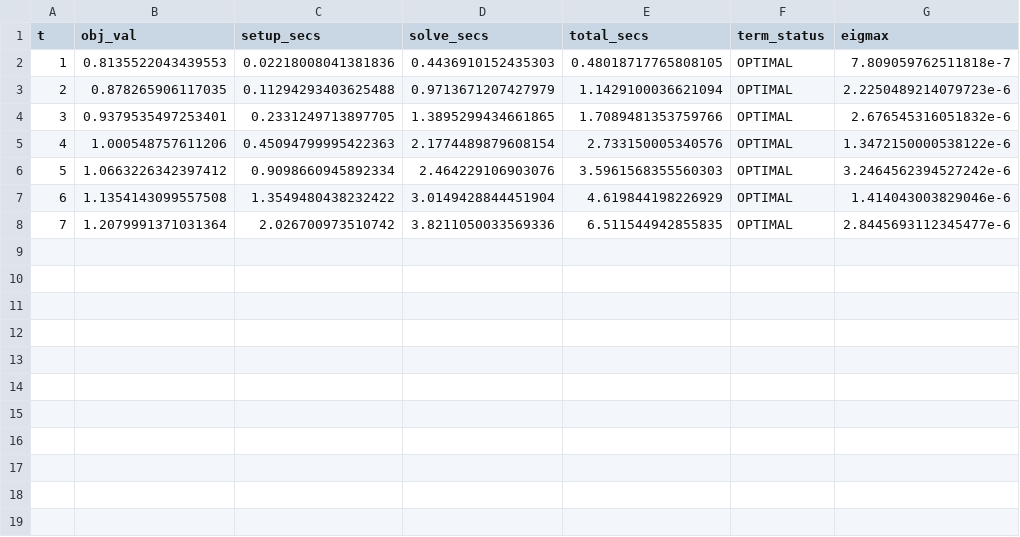
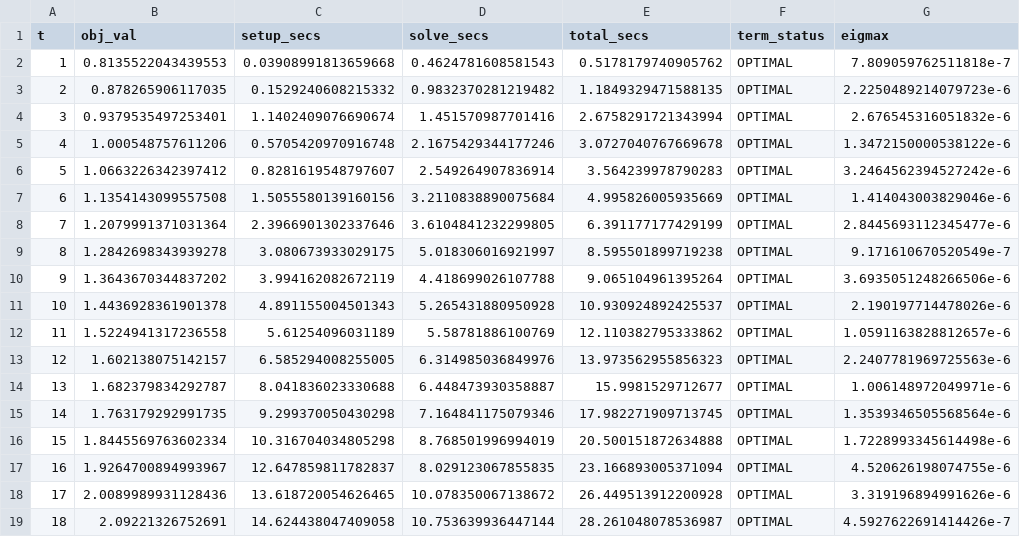
Before and after one commit to AntonXue/nn-sdp, a CSV file: dump/cartpole-scale/cart10_chordal__single_decomp.csv, drawn as a sheet; only a part is shown; the diff covers the shown part only.

```diff
--- a/dump/cartpole-scale/cart10_chordal__single_decomp.csv
+++ b/dump/cartpole-scale/cart10_chordal__single_decomp.csv
@@ -1,8 +1,19 @@
 t,obj_val,setup_secs,solve_secs,total_secs,term_status,eigmax
-1,0.8135522043439553,0.02218008041381836,0.4436910152435303,0.48018717765808105,OPTIMAL,7.809059762511818e-7
-2,0.878265906117035,0.11294293403625488,0.9713671207427979,1.1429100036621094,OPTIMAL,2.2250489214079723e-6
-3,0.9379535497253401,0.2331249713897705,1.3895299434661865,1.7089481353759766,OPTIMAL,2.676545316051832e-6
-4,1.000548757611206,0.45094799995422363,2.1774489879608154,2.733150005340576,OPTIMAL,1.3472150000538122e-6
-5,1.0663226342397412,0.9098660945892334,2.464229106903076,3.5961568355560303,OPTIMAL,3.2464562394527242e-6
-6,1.1354143099557508,1.3549480438232422,3.0149428844451904,4.619844198226929,OPTIMAL,1.414043003829046e-6
-7,1.2079991371031364,2.026700973510742,3.8211050033569336,6.511544942855835,OPTIMAL,2.8445693112345477e-6
+1,0.8135522043439553,0.03908991813659668,0.4624781608581543,0.5178179740905762,OPTIMAL,7.809059762511818e-7
+2,0.878265906117035,0.1529240608215332,0.9832370281219482,1.1849329471588135,OPTIMAL,2.2250489214079723e-6
+3,0.9379535497253401,1.1402409076690674,1.451570987701416,2.6758291721343994,OPTIMAL,2.676545316051832e-6
+4,1.000548757611206,0.5705420970916748,2.1675429344177246,3.0727040767669678,OPTIMAL,1.3472150000538122e-6
+5,1.0663226342397412,0.8281619548797607,2.549264907836914,3.564239978790283,OPTIMAL,3.2464562394527242e-6
+6,1.1354143099557508,1.5055580139160156,3.2110838890075684,4.995826005935669,OPTIMAL,1.414043003829046e-6
+7,1.2079991371031364,2.3966901302337646,3.6104841232299805,6.391177177429199,OPTIMAL,2.8445693112345477e-6
+8,1.2842698343939278,3.080673933029175,5.018306016921997,8.595501899719238,OPTIMAL,9.171610670520549e-7
+9,1.3643670344837202,3.994162082672119,4.418699026107788,9.065104961395264,OPTIMAL,3.6935051248266506e-6
+10,1.4436928361901378,4.891155004501343,5.265431880950928,10.930924892425537,OPTIMAL,2.190197714478026e-6
+11,1.5224941317236558,5.61254096031189,5.58781886100769,12.110382795333862,OPTIMAL,1.0591163828812657e-6
+12,1.602138075142157,6.585294008255005,6.314985036849976,13.973562955856323,OPTIMAL,2.2407781969725563e-6
+13,1.682379834292787,8.041836023330688,6.448473930358887,15.9981529712677,OPTIMAL,1.006148972049971e-6
+14,1.763179292991735,9.299370050430298,7.164841175079346,17.982271909713745,OPTIMAL,1.3539346505568564e-6
+15,1.8445569763602334,10.316704034805298,8.768501996994019,20.500151872634888,OPTIMAL,1.7228993345614498e-6
+16,1.9264700894993967,12.647859811782837,8.029123067855835,23.166893005371094,OPTIMAL,4.520626198074755e-6
+17,2.0089989931128436,13.618720054626465,10.078350067138672,26.449513912200928,OPTIMAL,3.319196894991626e-6
+18,2.09221326752691,14.624438047409058,10.753639936447144,28.261048078536987,OPTIMAL,4.5927622691414426e-7
```
Also changed, not shown: 12 added rows elsewhere in this file, dump/cartpole-scale/cart10_chordal__double_decomp.csv, 6 other files.
